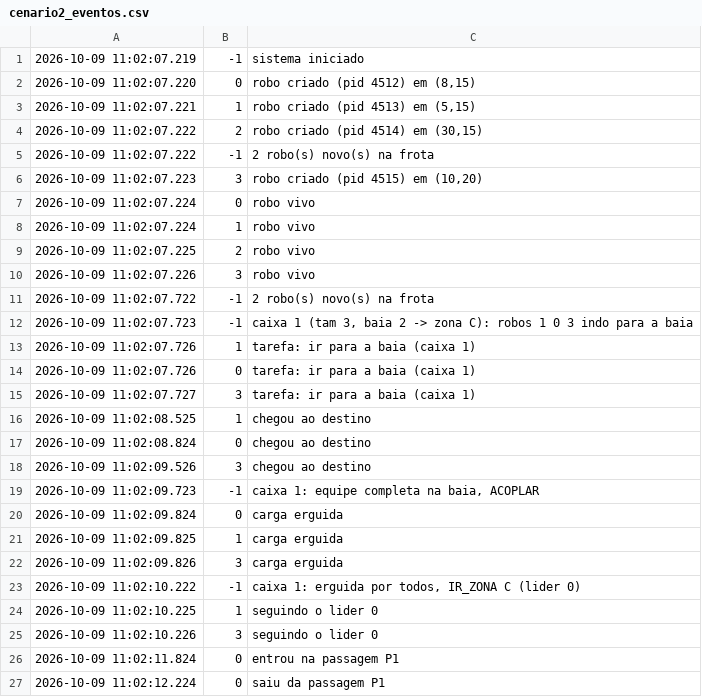
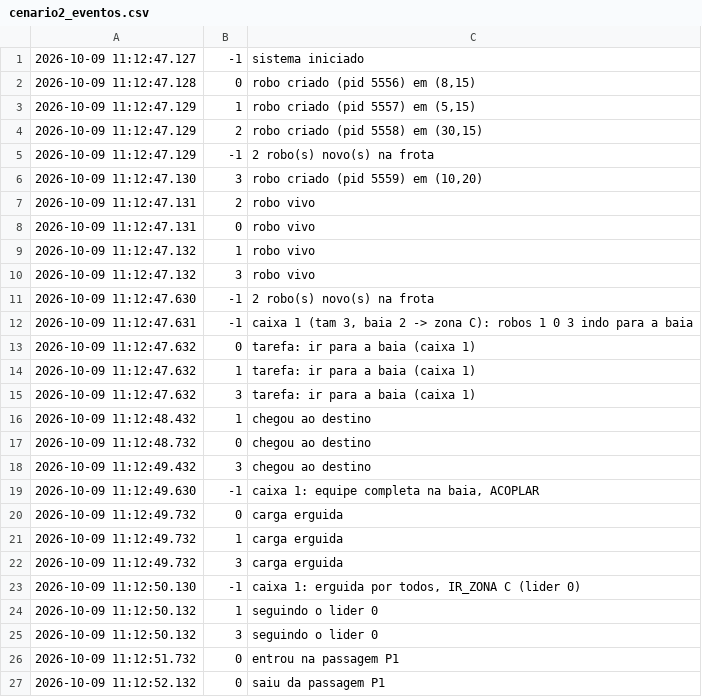
Before and after one commit to Primonom/logistica_com_robos_moveis_AMRs, a CSV file: testes/saidas/cenario2_eventos.csv, drawn as a sheet; only a part is shown; the diff covers the shown part only.

```diff
--- a/testes/saidas/cenario2_eventos.csv
+++ b/testes/saidas/cenario2_eventos.csv
@@ -1,27 +1,27 @@
-2026-10-09 11:02:07.219;-1;sistema iniciado
-2026-10-09 11:02:07.220;0;robo criado (pid 4512) em (8,15)
-2026-10-09 11:02:07.221;1;robo criado (pid 4513) em (5,15)
-2026-10-09 11:02:07.222;2;robo criado (pid 4514) em (30,15)
-2026-10-09 11:02:07.222;-1;2 robo(s) novo(s) na frota
-2026-10-09 11:02:07.223;3;robo criado (pid 4515) em (10,20)
-2026-10-09 11:02:07.224;0;robo vivo
-2026-10-09 11:02:07.224;1;robo vivo
-2026-10-09 11:02:07.225;2;robo vivo
-2026-10-09 11:02:07.226;3;robo vivo
-2026-10-09 11:02:07.722;-1;2 robo(s) novo(s) na frota
-2026-10-09 11:02:07.723;-1;caixa 1 (tam 3, baia 2 -> zona C): robos 1 0 3 indo para a baia
-2026-10-09 11:02:07.726;1;tarefa: ir para a baia (caixa 1)
-2026-10-09 11:02:07.726;0;tarefa: ir para a baia (caixa 1)
-2026-10-09 11:02:07.727;3;tarefa: ir para a baia (caixa 1)
-2026-10-09 11:02:08.525;1;chegou ao destino
-2026-10-09 11:02:08.824;0;chegou ao destino
-2026-10-09 11:02:09.526;3;chegou ao destino
-2026-10-09 11:02:09.723;-1;caixa 1: equipe completa na baia, ACOPLAR
-2026-10-09 11:02:09.824;0;carga erguida
-2026-10-09 11:02:09.825;1;carga erguida
-2026-10-09 11:02:09.826;3;carga erguida
-2026-10-09 11:02:10.222;-1;caixa 1: erguida por todos, IR_ZONA C (lider 0)
-2026-10-09 11:02:10.225;1;seguindo o lider 0
-2026-10-09 11:02:10.226;3;seguindo o lider 0
-2026-10-09 11:02:11.824;0;entrou na passagem P1
-2026-10-09 11:02:12.224;0;saiu da passagem P1
+2026-10-09 11:12:47.127;-1;sistema iniciado
+2026-10-09 11:12:47.128;0;robo criado (pid 5556) em (8,15)
+2026-10-09 11:12:47.129;1;robo criado (pid 5557) em (5,15)
+2026-10-09 11:12:47.129;2;robo criado (pid 5558) em (30,15)
+2026-10-09 11:12:47.129;-1;2 robo(s) novo(s) na frota
+2026-10-09 11:12:47.130;3;robo criado (pid 5559) em (10,20)
+2026-10-09 11:12:47.131;2;robo vivo
+2026-10-09 11:12:47.131;0;robo vivo
+2026-10-09 11:12:47.132;1;robo vivo
+2026-10-09 11:12:47.132;3;robo vivo
+2026-10-09 11:12:47.630;-1;2 robo(s) novo(s) na frota
+2026-10-09 11:12:47.631;-1;caixa 1 (tam 3, baia 2 -> zona C): robos 1 0 3 indo para a baia
+2026-10-09 11:12:47.632;0;tarefa: ir para a baia (caixa 1)
+2026-10-09 11:12:47.632;1;tarefa: ir para a baia (caixa 1)
+2026-10-09 11:12:47.632;3;tarefa: ir para a baia (caixa 1)
+2026-10-09 11:12:48.432;1;chegou ao destino
+2026-10-09 11:12:48.732;0;chegou ao destino
+2026-10-09 11:12:49.432;3;chegou ao destino
+2026-10-09 11:12:49.630;-1;caixa 1: equipe completa na baia, ACOPLAR
+2026-10-09 11:12:49.732;0;carga erguida
+2026-10-09 11:12:49.732;1;carga erguida
+2026-10-09 11:12:49.732;3;carga erguida
+2026-10-09 11:12:50.130;-1;caixa 1: erguida por todos, IR_ZONA C (lider 0)
+2026-10-09 11:12:50.132;1;seguindo o lider 0
+2026-10-09 11:12:50.132;3;seguindo o lider 0
+2026-10-09 11:12:51.732;0;entrou na passagem P1
+2026-10-09 11:12:52.132;0;saiu da passagem P1
```
Also changed, not shown: 8 edited cells elsewhere in this file, testes/saidas/cenario1_eventos.csv, testes/saidas/cenario3_eventos.csv, 21 other files.
